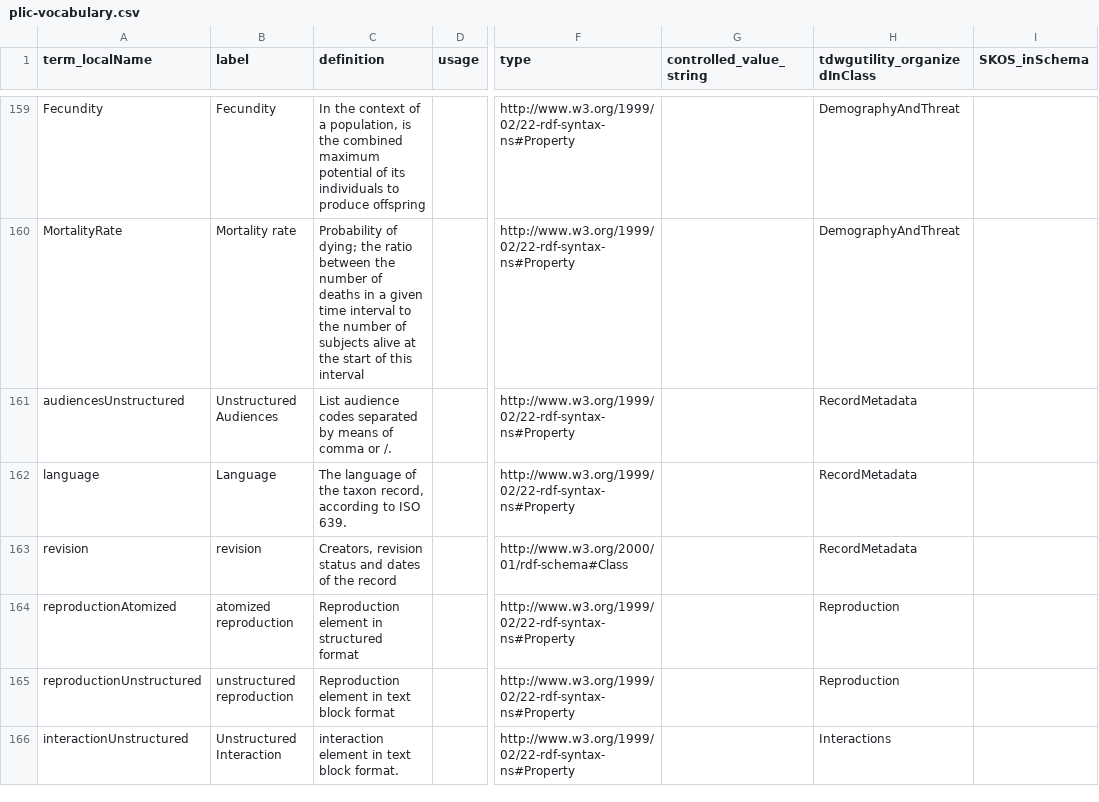
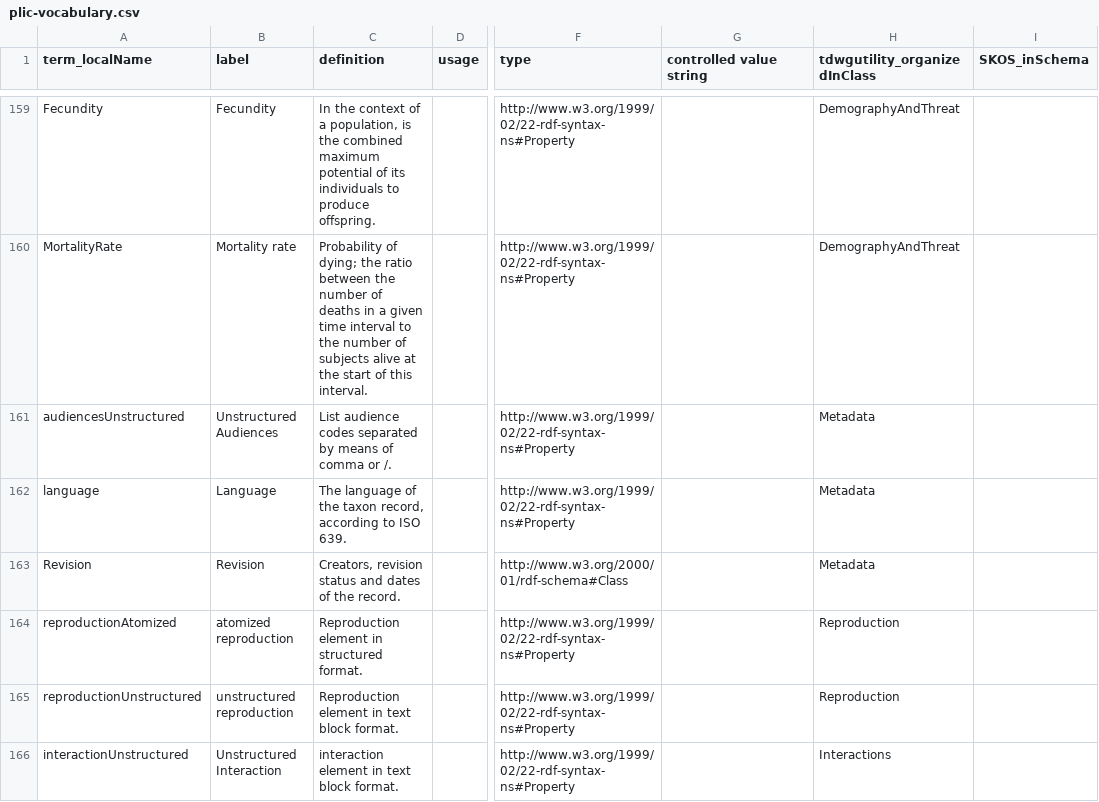
Before and after one commit to camiplata/rs.tdwg.org, a CSV file: process/plic-vocabulary.csv, drawn as a sheet; only a part is shown, gaps mark what is left out; the diff covers the shown part only; the diff names each change by its address in the sheet, - before the commit and + after, or states it on an @@ line.

```diff
--- a/process/plic-vocabulary.csv
+++ b/process/plic-vocabulary.csv
-G1: controlled_value_string
+G1: controlled value string
-C159 (definition): …to produce offspring
+C159 (definition): …to produce offspring.
-C160 (definition): …of this interval
+C160 (definition): …of this interval.
-H161:H163 (tdwgutility_organizedInClass): RecordMetadata
+H161:H163 (tdwgutility_organizedInClass): Metadata
-A163 (term_localName): revision
+A163 (term_localName): Revision
-B163 (label): revision
+B163 (label): Revision
-C163 (definition): …of the record
+C163 (definition): …of the record.
-C164 (definition): Reproduction element in structured format
+C164 (definition): Reproduction element in structured format.
-C165 (definition): Reproduction element in text block format
+C165 (definition): Reproduction element in text block format.
```
Also changed, not shown: 155 edited cells elsewhere in this file, plic-versions/plic-versions.csv, plic/plic.csv, 18 other files.
